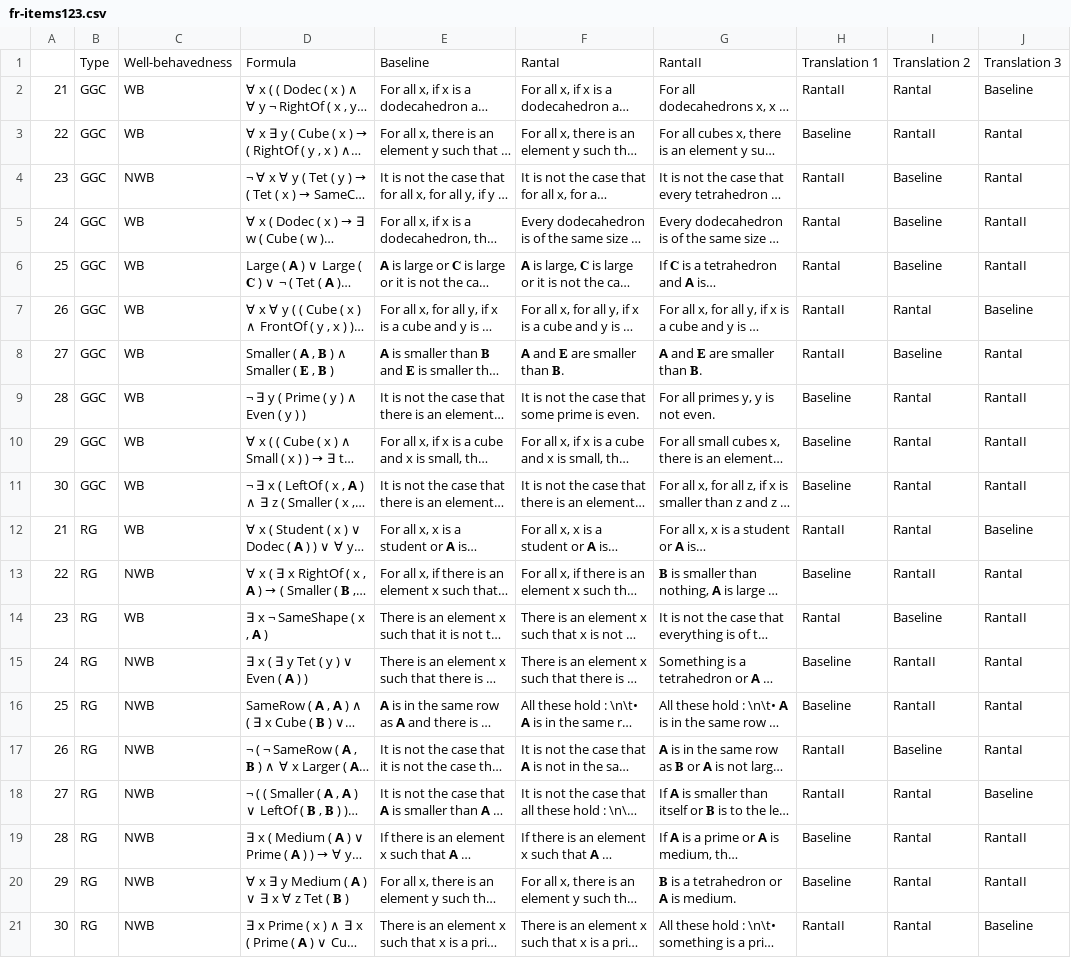
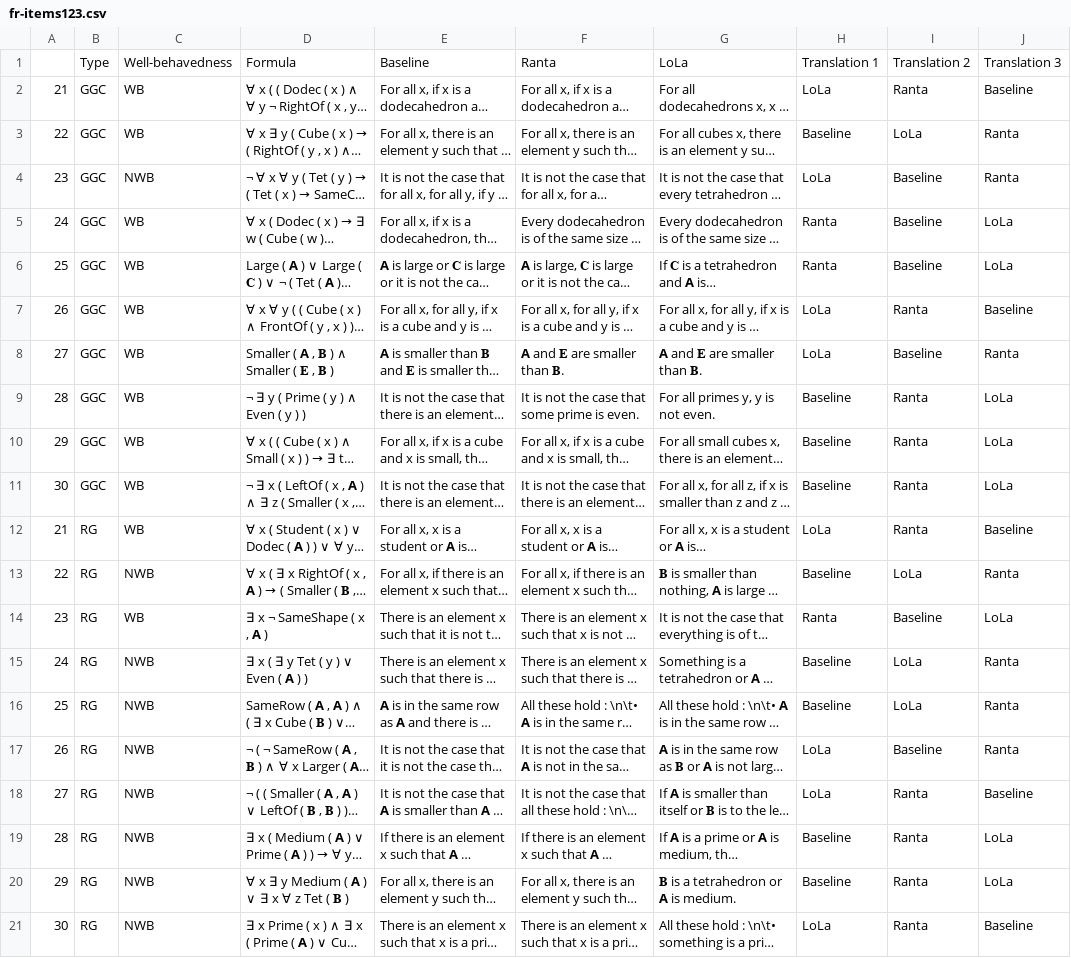
Before and after one commit to ElzevanderWerf/LoLa, a CSV file: exp2/materials/experimental_items/fr-items123.csv, drawn as a sheet; long unchanged cells end in …; the diff names each change by its address in the sheet, - before the commit and + after, or states it on an @@ line.

Commit message:
rename RantaII as LoLa + update documentation

```diff
--- a/exp2/materials/experimental_items/fr-items123.csv
+++ b/exp2/materials/experimental_items/fr-items123.csv
-F1: RantaI
+F1: Ranta
-G1: RantaII
+G1: LoLa
-H2: RantaII
+H2: LoLa
-I2: RantaI
+I2: Ranta
-I3: RantaII
+I3: LoLa
-J3:J4: RantaI
+J3:J4: Ranta
-H4: RantaII
+H4: LoLa
-H5:H6: RantaI
+H5:H6: Ranta
-J5:J6: RantaII
+J5:J6: LoLa
-H7:H8: RantaII
+H7:H8: LoLa
-I7: RantaI
+I7: Ranta
-J8: RantaI
+J8: Ranta
-I9:I12: RantaI
+I9:I12: Ranta
-J9:J11: RantaII
+J9:J11: LoLa
-H12: RantaII
+H12: LoLa
-I13: RantaII
+I13: LoLa
-J13: RantaI
+J13: Ranta
-H14: RantaI
+H14: Ranta
-J14: RantaII
+J14: LoLa
-I15:I16: RantaII
+I15:I16: LoLa
-J15:J17: RantaI
+J15:J17: Ranta
-H17:H18: RantaII
+H17:H18: LoLa
-I18:I21: RantaI
+I18:I21: Ranta
-J19:J20: RantaII
+J19:J20: LoLa
-H21: RantaII
+H21: LoLa
```
Also changed, not shown: exp2/materials/experimental_items/nli-items1.csv, exp2/materials/experimental_items/nli-items2.csv, 14 other files.
